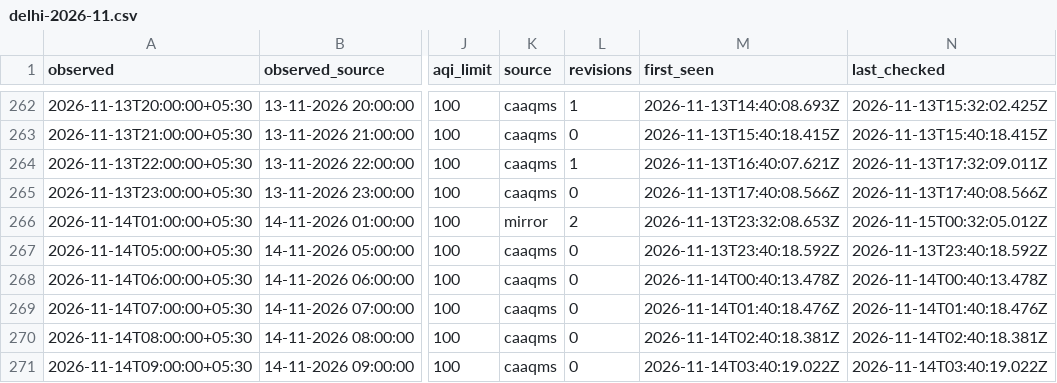
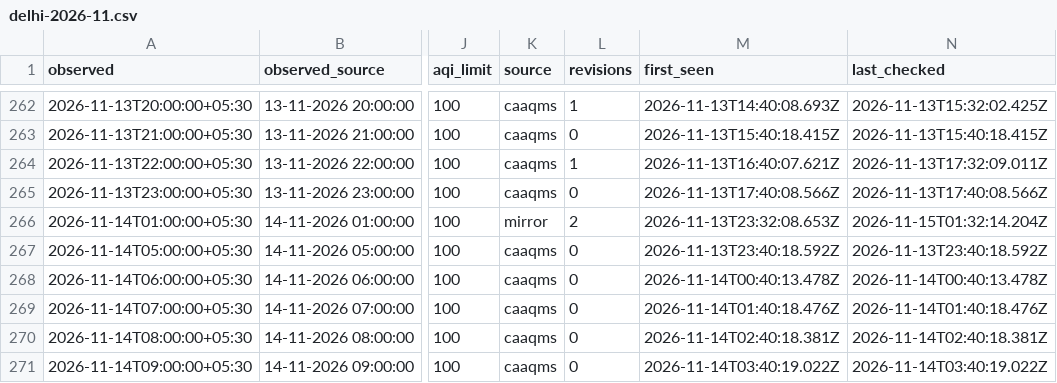
Before and after one commit to vimlendu-maker/swechha-website, a CSV file: public/data/air/delhi-2026-11.csv, drawn as a sheet; only a part is shown, gaps mark what is left out; the diff names each change by its address in the sheet, - before the commit and + after, or states it on an @@ line.

```diff
--- a/public/data/air/delhi-2026-11.csv
+++ b/public/data/air/delhi-2026-11.csv
-N266 (last_checked): 2026-11-15T00:32:05.012Z
+N266 (last_checked): 2026-11-15T01:32:14.204Z
```
Also changed, not shown: 4 other files.
